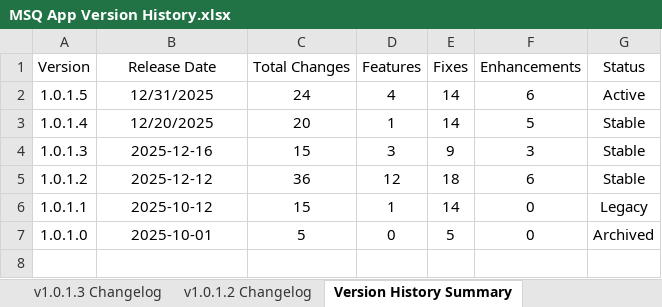
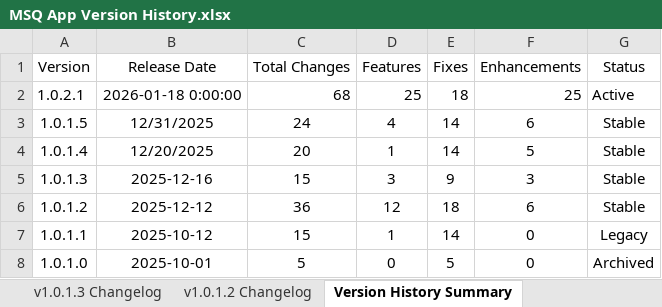
Before and after one commit to redlitmus-in/MeterSquare, an Excel workbook: MSQ App Version History.xlsx, sheet Version History Summary, drawn as a sheet; values as stored, in another font and other column widths than the file's, no borders; addresses are those after the commit; the diff names each change by its address in the sheet, - before the commit and + after, or states it on an @@ line.

```diff
--- a/MSQ App Version History.xlsx (sheet Version History Summary)
+++ b/MSQ App Version History.xlsx (sheet Version History Summary)
+row 2: 1.0.2.1 | 2026-01-18 0:00:00 | 68 | 25 | 18 | 25 | Active
-G3 (Status): Active
+G3 (Status): Stable
```
Also changed, not shown: sheet Deployment Notes, sheet Version Control, other sheet tabs, 12 other files.
